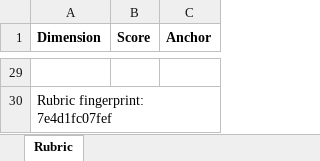
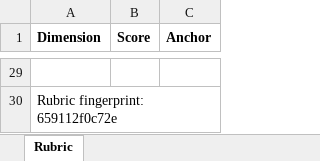
Before and after one commit to wynnther-triho/INFO-4340-Final-Project-CCDB, an Excel workbook: outputs/rating/rubric_draft.xlsx, sheet Rubric, drawn as a sheet; only a part is shown, gaps mark what is left out; values as stored, in another font and other column widths than the file's, no borders; the diff covers the shown part only; the diff names each change by its address in the sheet, - before the commit and + after, or states it on an @@ line.

```diff
--- a/outputs/rating/rubric_draft.xlsx (sheet Rubric)
+++ b/outputs/rating/rubric_draft.xlsx (sheet Rubric)
-A30 (Dimension): Rubric fingerprint: 7e4d1fc07fef
+A30 (Dimension): Rubric fingerprint: 659112f0c72e
```
Also changed, not shown: 22 edited cells elsewhere in this sheet, 1 other file.
